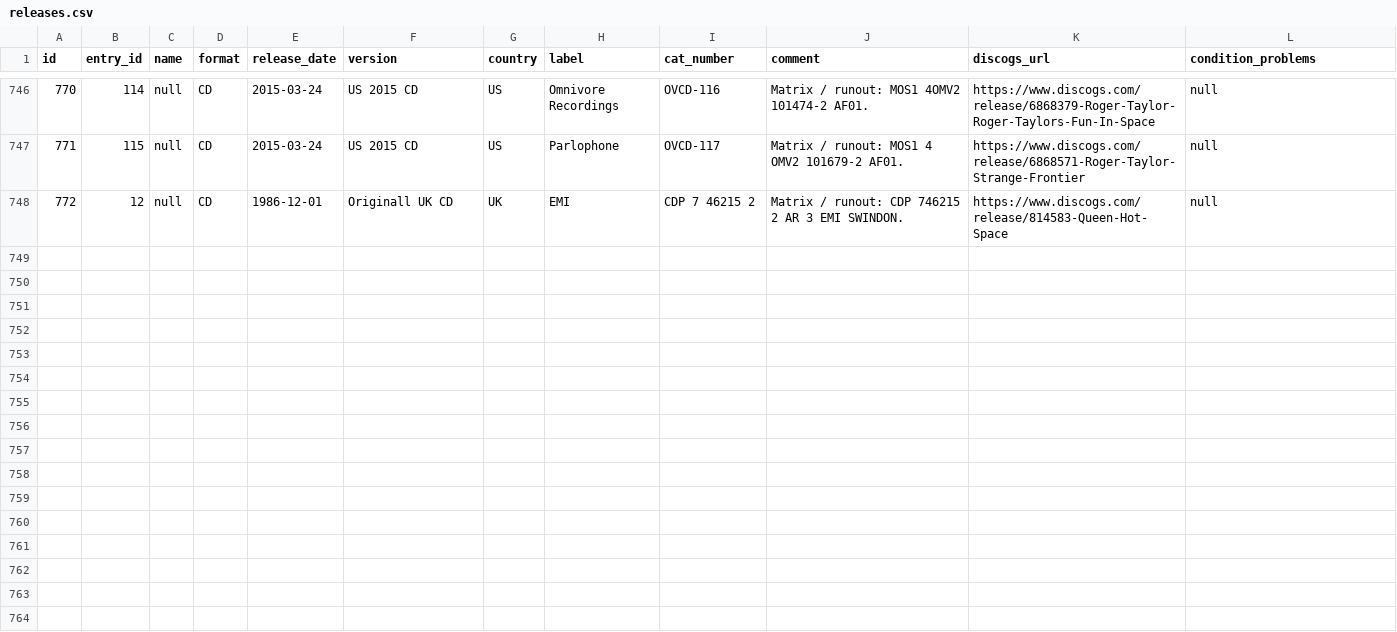
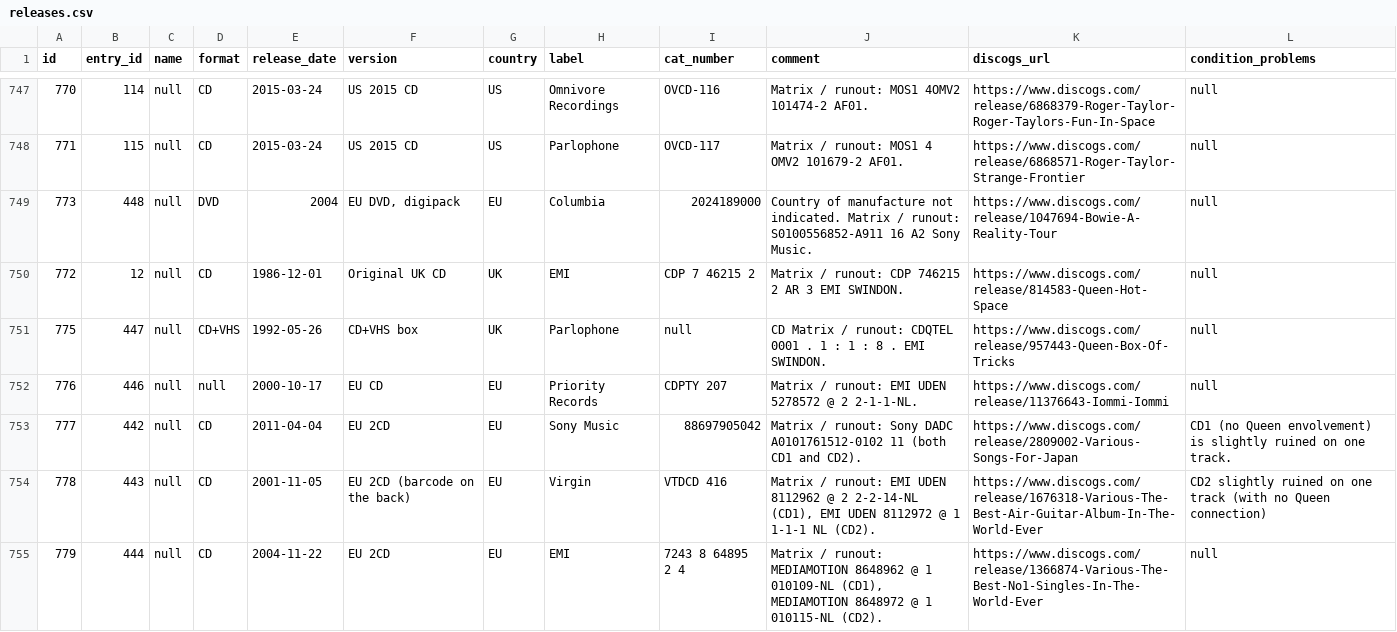
Before and after one commit to AlexPasharin/Collection-Backend, a CSV file: csv/releases.csv, drawn as a sheet; only a part is shown, gaps mark what is left out; the diff covers the shown part only.

```diff
--- a/csv/releases.csv
+++ b/csv/releases.csv
@@ -747,2 +748,8 @@ id,entry_id,name,format,release_date,version,country,label,cat_number,comment,di
 771,115,null,CD,2015-03-24,US 2015 CD,US,Parlophone,OVCD-117,Matrix / runout: MOS1 4 OMV2 101679-2 AF01.,https://www.discogs.com/release/6868571-Roger-Taylor-Strange-Frontier,null
-772,12,null,CD,1986-12-01,Originall UK CD,UK,EMI,CDP 7 46215 2,Matrix / runout: CDP 746215 2 AR 3 EMI SWINDON.,https://www.discogs.com/release/814583-Queen-Hot-Space,null
+773,448,null,DVD,2004,"EU DVD, digipack",EU,Columbia,2024189000,Country of manufacture not indicated. Matrix / runout: S0100556852-A911 16 A2 Sony Music.,https://www.discogs.com/release/1047694-Bowie-A-Reality-Tour,null
+772,12,null,CD,1986-12-01,Original UK CD,UK,EMI,CDP 7 46215 2,Matrix / runout: CDP 746215 2 AR 3 EMI SWINDON.,https://www.discogs.com/release/814583-Queen-Hot-Space,null
+775,447,null,CD+VHS,1992-05-26,CD+VHS box,UK,Parlophone,null,CD Matrix / runout: CDQTEL 0001 . 1 : 1 : 8 . EMI SWINDON.,https://www.discogs.com/release/957443-Queen-Box-Of-Tricks,null
+776,446,null,null,2000-10-17,EU CD,EU,Priority Records,CDPTY 207,Matrix / runout: EMI UDEN 5278572 @ 2 2-1-1-NL.,https://www.discogs.com/release/11376643-Iommi-Iommi,null
+777,442,null,CD,2011-04-04,EU 2CD,EU,Sony Music,88697905042,Matrix / runout: Sony DADC A0101761512-0102 11 (both CD1 and CD2).,https://www.discogs.com/release/2809002-Various-Songs-For-Japan,CD1 (no Queen envolvement) is slightly ruined on one track.
+778,443,null,CD,2001-11-05,EU 2CD (barcode on the back),EU,Virgin,VTDCD 416,"Matrix / runout: EMI UDEN 8112962 @ 2 2-2-14-NL (CD1), EMI UDEN 8112972 @ 1 1-1-1 NL (CD2).",https://www.discogs.com/release/1676318-Various-The-Best-Air-Guitar-Album-In-The-World-Ever,CD2 slightly ruined on one track (with no Queen connection)
+779,444,null,CD,2004-11-22,EU 2CD,EU,EMI,7243 8 64895 2 4,"Matrix / runout: MEDIAMOTION 8648962 @ 1 010109-NL (CD1), MEDIAMOTION 8648972 @ 1 010115-NL (CD2).",https://www.discogs.com/release/1366874-Various-The-Best-No1-Singles-In-The-World-Ever,null
```
Also changed, not shown: 9 added rows and 1 removed row elsewhere in this file, csv/artists.csv, csv/entries.csv, 2 other files.
